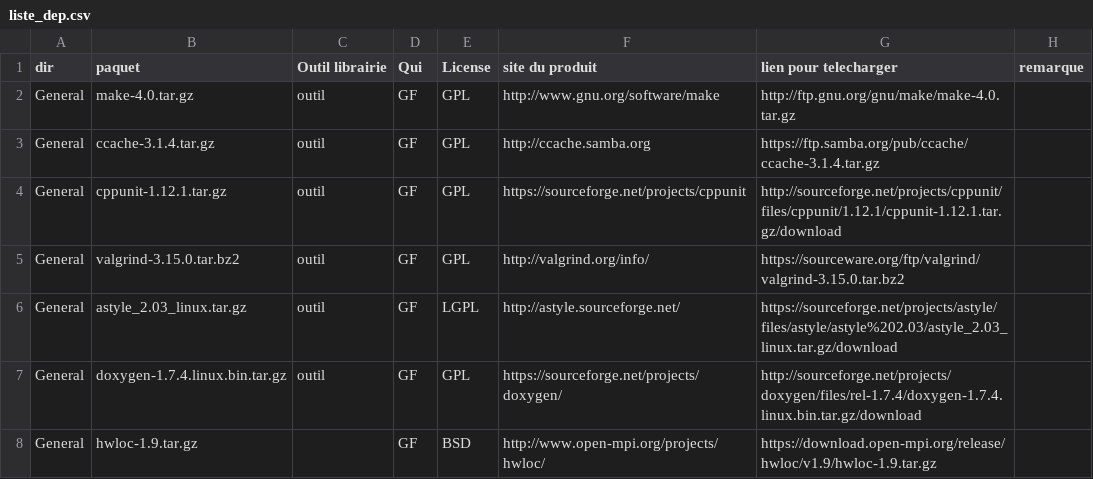
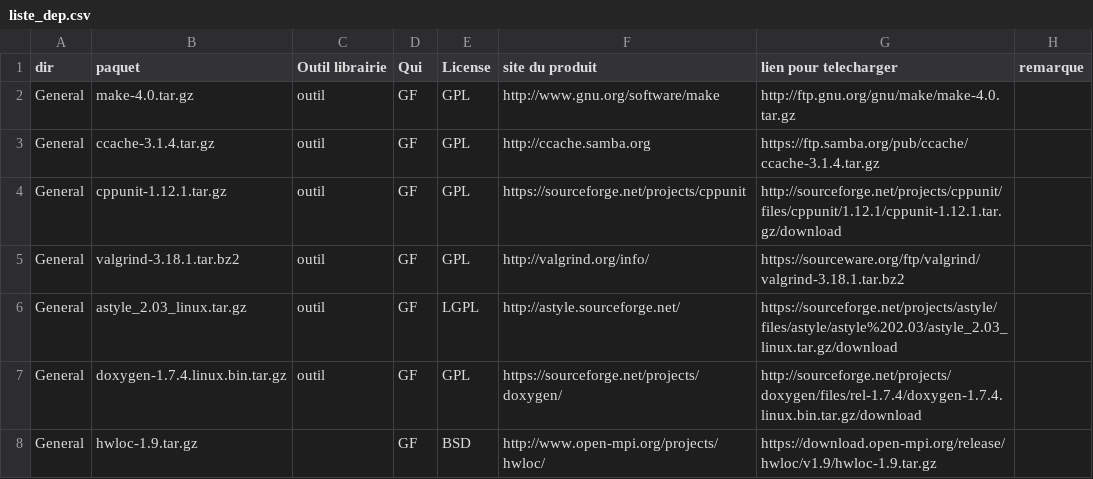
Before and after one commit to cea-trust-platform/trust-code, a CSV file: bin/gestion_externalpackages/liste_dep.csv, drawn as a sheet; only a part is shown.

Commit message:
[Valgrind] 3.15.0 -> 3.18.1

```diff
--- a/bin/gestion_externalpackages/liste_dep.csv
+++ b/bin/gestion_externalpackages/liste_dep.csv
@@ -4,3 +4,3 @@ General,ccache-3.1.4.tar.gz,outil,GF,GPL,http://ccache.samba.org,https://ftp.sam
 General,cppunit-1.12.1.tar.gz,outil,GF,GPL,https://sourceforge.net/projects/cppunit,http://sourceforge.net/projects/cppunit/files/cppunit/1.12.1/cppunit-1.12.1.tar.gz/download,
-General,valgrind-3.15.0.tar.bz2,outil,GF,GPL,http://valgrind.org/info/,https://sourceware.org/ftp/valgrind/valgrind-3.15.0.tar.bz2,
+General,valgrind-3.18.1.tar.bz2,outil,GF,GPL,http://valgrind.org/info/,https://sourceware.org/ftp/valgrind/valgrind-3.18.1.tar.bz2,
 General,astyle_2.03_linux.tar.gz,outil,GF,LGPL,http://astyle.sourceforge.net/,https://sourceforge.net/projects/astyle/files/astyle/astyle%202.03/astyle_2.03_linux.tar.gz/download,
```
Also changed, not shown: 3 other files.
